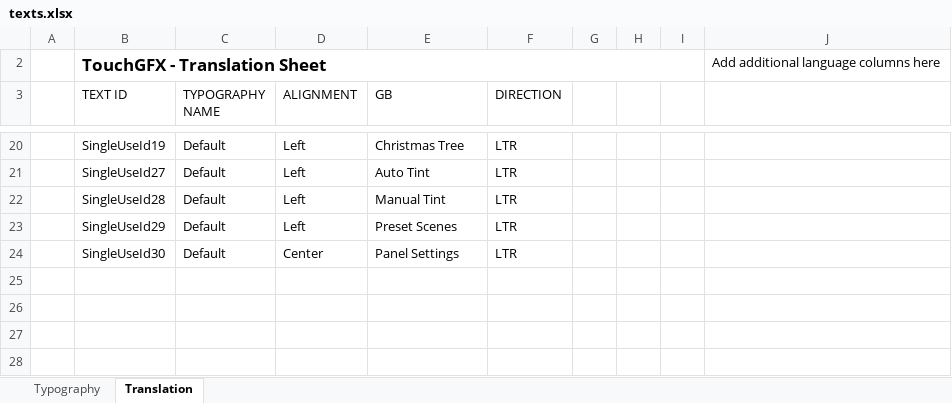
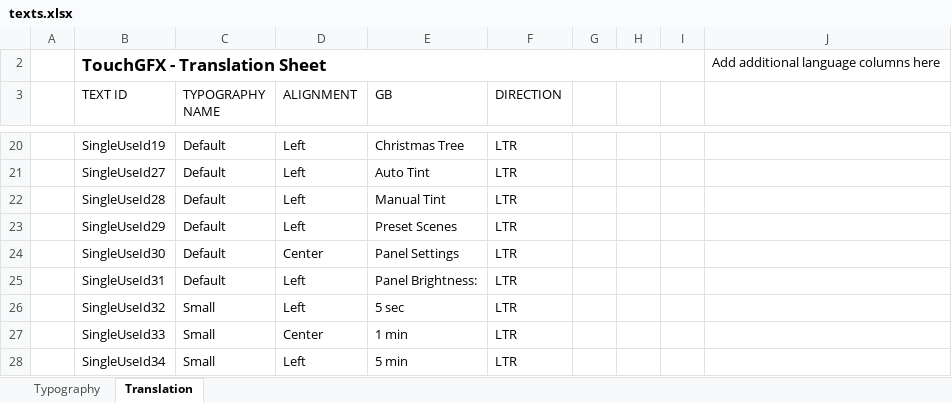
Before and after one commit to RuslanDiachenko/stm32TouchGFX, an Excel workbook: switch_touchgfx/TouchGFX/assets/texts/texts.xlsx, sheet Translation, drawn as a sheet; only a part is shown, gaps mark what is left out; values as stored, in another font and other column widths than the file's, no borders; table styles not drawn; the diff names each change by its address in the sheet, - before the commit and + after, or states it on an @@ line.

```diff
--- a/switch_touchgfx/TouchGFX/assets/texts/texts.xlsx (sheet Translation)
+++ b/switch_touchgfx/TouchGFX/assets/texts/texts.xlsx (sheet Translation)
+row 25:  | SingleUseId31 | Default | Left | Panel Brightness: | LTR
+row 26:  | SingleUseId32 | Small | Left | 5 sec | LTR
+row 27:  | SingleUseId33 | Small | Center | 1 min | LTR
+row 28:  | SingleUseId34 | Small | Left | 5 min | LTR
```
Also changed, not shown: 22 other files.
